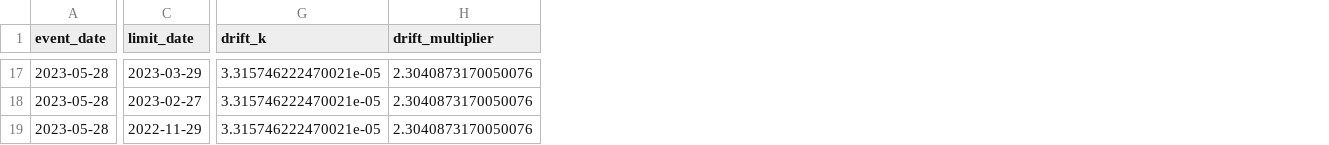
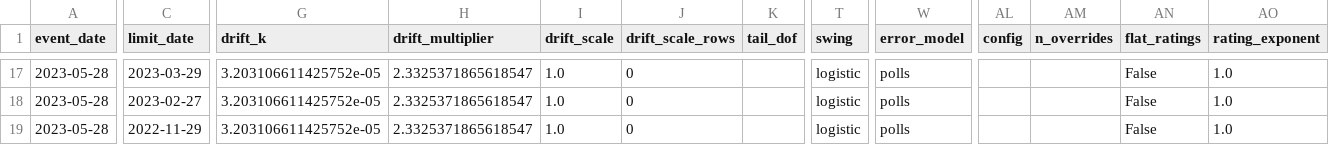
Before and after one commit to luissancho/elections-model, a CSV file: backtest/results/es-md/meta.csv, drawn as a sheet; only a part is shown, gaps mark what is left out; the diff covers the shown part only; the diff names each change by its address in the sheet, - before the commit and + after, or states it on an @@ line.

```diff
--- a/backtest/results/es-md/meta.csv
+++ b/backtest/results/es-md/meta.csv
+column I (drift_scale), rows 17-19: all 1.0
+column J (drift_scale_rows), rows 17-19: all 0
+column K (tail_dof), empty
+column T (swing), rows 17-19: all logistic
+column W (error_model), rows 17-19: all polls
+column AL (config), empty
+column AM (n_overrides), empty
+column AN (flat_ratings), rows 17-19: all False
+column AO (rating_exponent), rows 17-19: all 1.0
-G17:G19 (drift_k): 3.315746222470021e-05
+G17:G19 (drift_k): 3.203106611425752e-05
-H17:H19 (drift_multiplier): 2.3040873170050076
+H17:H19 (drift_multiplier): 2.3325371865618547
```
Also changed, not shown: 122 edited cells elsewhere in this file, backtest/results/es-an/blocks.csv, backtest/results/es-cb/blocks.csv, 43 other files.
